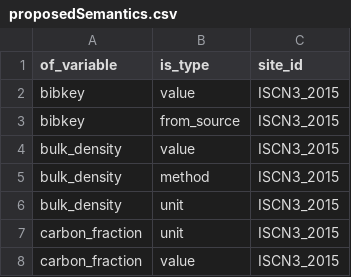
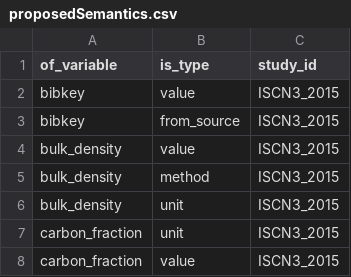
Before and after one commit to ktoddbrown/SoilDRaH, a CSV file: 03_DataCuration/ISCN2025/proposedSemantics.csv, drawn as a sheet; only a part is shown.

Commit message:
Correct study_id label

```diff
--- a/03_DataCuration/ISCN2025/proposedSemantics.csv
+++ b/03_DataCuration/ISCN2025/proposedSemantics.csv
@@ -1,2 +1,2 @@
-of_variable,is_type,site_id
+of_variable,is_type,study_id
 bibkey,value,ISCN3_2015
```
